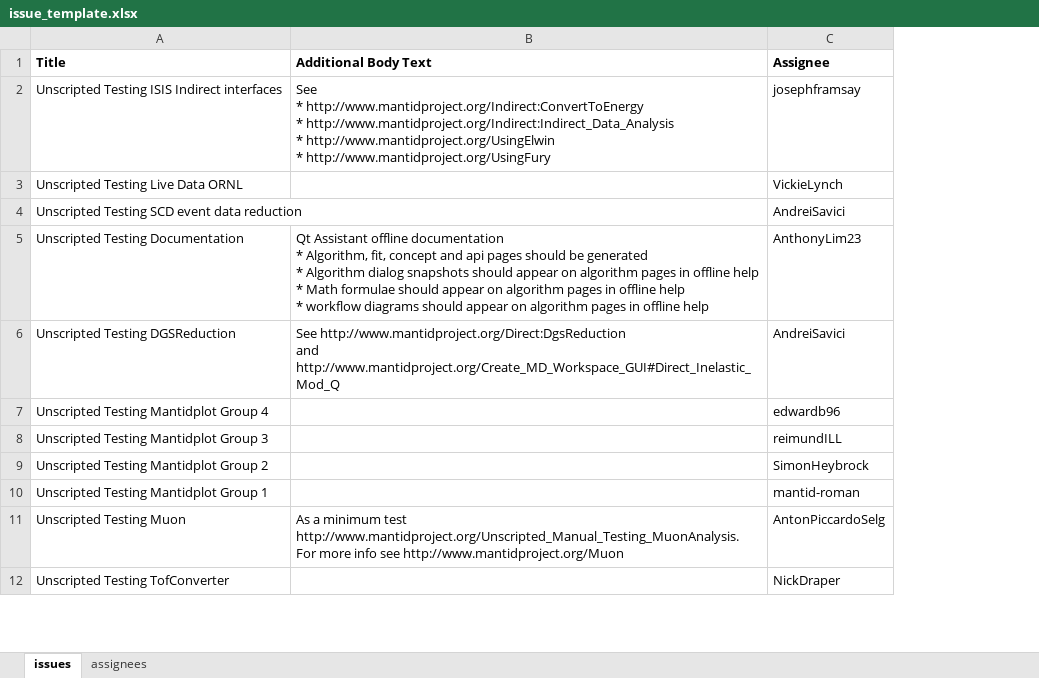
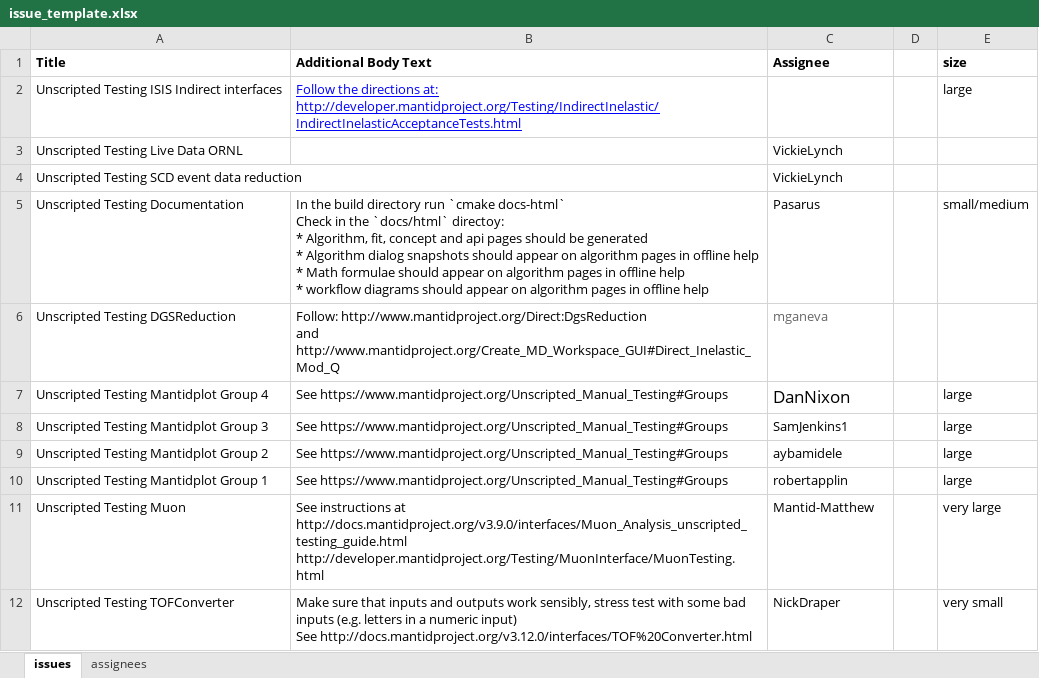
Before and after one commit to mantidproject/documents, an Excel workbook: Project-Management/Tools/RoadmapUpdate/issue_template.xlsx, sheet issues, drawn as a sheet; only a part is shown; values as stored, in another font and other column widths than the file's, no borders; ↵ is a line break in a cell; the diff covers the shown part only; the diff names each change by its address in the sheet, - before the commit and + after, or states it on an @@ line.

Commit message:
Create issues for unscripted testing
The Python script creates issues listed in the `xlsx`.
Also, requires `login.txt` with GitHub login credentials.

```diff
--- a/Project-Management/Tools/RoadmapUpdate/issue_template.xlsx (sheet issues)
+++ b/Project-Management/Tools/RoadmapUpdate/issue_template.xlsx (sheet issues)
+column D, empty
+column E (size), rows 2-12: large |  |  | small/medium |  | large | large | large | large | very large | very small
-B2 (Additional Body Text): See ↵ * http://www.mantidproject.org/Indirect:ConvertToEnergy ↵ * http://www.mantidproject.org/Indirect:Indirect_Data_Analysis ↵ * http://www.mantidproject.org/UsingElwin ↵ * http://www.mantidproject.org/UsingFury
+B2 (Additional Body Text): Follow the directions at: http://developer.mantidproject.org/Testing/IndirectInelastic/IndirectInelasticAcceptanceTests.html
@@ B2 underline: off → on, text colour: black → #0000FF @@
-C2 (Assignee): josephframsay
+C2 (Assignee): (empty)
-C4 (Assignee): AndreiSavici
+C4 (Assignee): VickieLynch
-B5 (Additional Body Text): Qt Assistant offline documentation ↵ * Algorithm,…
+B5 (Additional Body Text): In the build directory run `cmake docs-html` ↵ Check in the `docs/html` directoy: ↵ * Algorithm,…
-C5 (Assignee): AnthonyLim23
+C5 (Assignee): Pasarus
-B6 (Additional Body Text): See http://www.mantidproject.org/Direct:DgsReduction ↵ and…
+B6 (Additional Body Text): Follow: http://www.mantidproject.org/Direct:DgsReduction ↵ and…
-C6 (Assignee): AndreiSavici
+C6 (Assignee): mganeva
-C6 text colour: black
+C6 text colour: #666666
-B7:B10 (Additional Body Text): (empty)
+B7:B10 (Additional Body Text): See https://www.mantidproject.org/Unscripted_Manual_Testing#Groups
-C7 (Assignee): edwardb96
+C7 (Assignee): DanNixon
@@ C7 text size: larger @@
-C8 (Assignee): reimundILL
+C8 (Assignee): SamJenkins1
-C9 (Assignee): SimonHeybrock
+C9 (Assignee): aybamidele
-C10 (Assignee): mantid-roman
+C10 (Assignee): robertapplin
-B11 (Additional Body Text): As a minimum test http://www.mantidproject.org/Unscripted_Manual_Testing_MuonAnalysis. ↵ For more info see http://www.mantidproject.org/Muon
+B11 (Additional Body Text): See instructions at http://docs.mantidproject.org/v3.9.0/interfaces/Muon_Analysis_unscripted_testing_guide.html ↵ http://developer.mantidproject.org/Testing/MuonInterface/MuonTesting.html
-C11 (Assignee): AntonPiccardoSelg
+C11 (Assignee): Mantid-Matthew
-A12 (Title): Unscripted Testing TofConverter
+A12 (Title): Unscripted Testing TOFConverter
-B12 (Additional Body Text): (empty)
+B12 (Additional Body Text): Make sure that inputs and outputs work sensibly, stress test with some bad inputs (e.g. letters in a numeric input) ↵ See http://docs.mantidproject.org/v3.12.0/interfaces/TOF%20Converter.html
```
Also changed, not shown: 4 added rows, 3 removed rows and 18 edited cells elsewhere in this sheet, sheet assignees, 1 other file.
